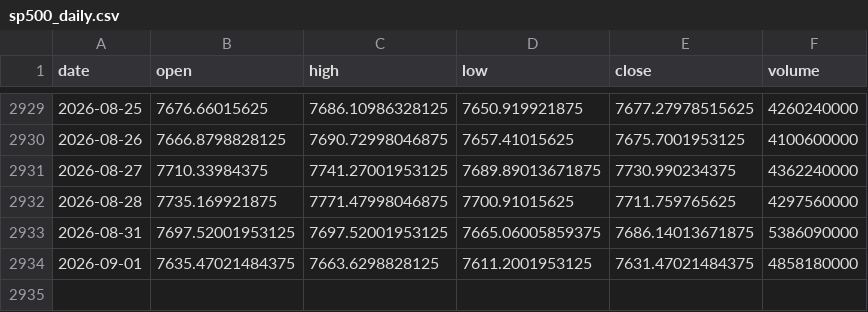
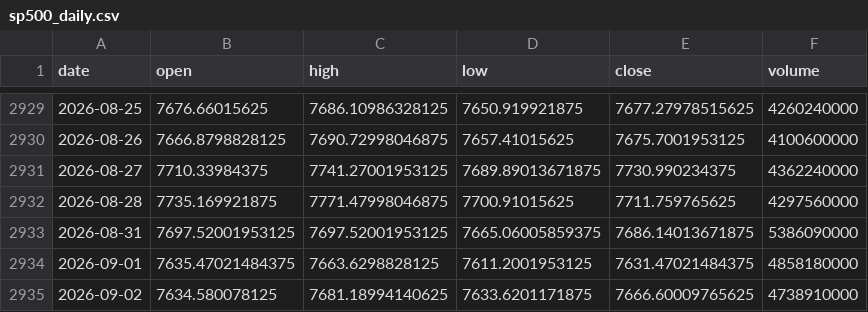
Before and after one commit to pravindev666/David-V666, a CSV file: data/sp500_daily.csv, drawn as a sheet; only a part is shown, gaps mark what is left out; the diff names each change by its address in the sheet, - before the commit and + after, or states it on an @@ line.

Commit message:
Auto-sync: Market data 2026-09-03 08:18

```diff
--- a/data/sp500_daily.csv
+++ b/data/sp500_daily.csv
+row 2935: 2026-09-02 | 7634.580078125 | 7681.18994140625 | 7633.6201171875 | 7666.60009765625 | 4738910000
```
Also changed, not shown: data/bank_nifty_daily.csv, data/fii_dii_daily.csv, 5 other files.
